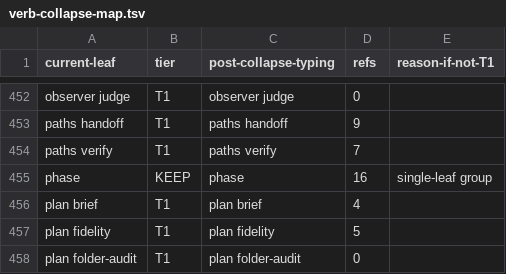
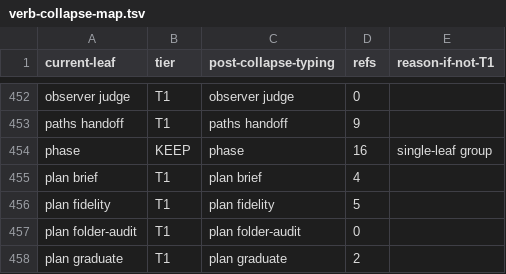
Before and after one commit to bllshttng/footnote, a TSV file: scripts/ci/verb-collapse-map.tsv, drawn as a sheet; only a part is shown, gaps mark what is left out; the shorter side is filled out with more unchanged rows.

```diff
--- a/scripts/ci/verb-collapse-map.tsv
+++ b/scripts/ci/verb-collapse-map.tsv
@@ -453,3 +453,2 @@ observer judge	T1	observer judge	0
 paths handoff	T1	paths handoff	9
-paths verify	T1	paths verify	7
 phase	KEEP	phase	16	single-leaf group
```
Also changed, not shown: docs/test-audit/campaign-map.tsv, 14 other files.
